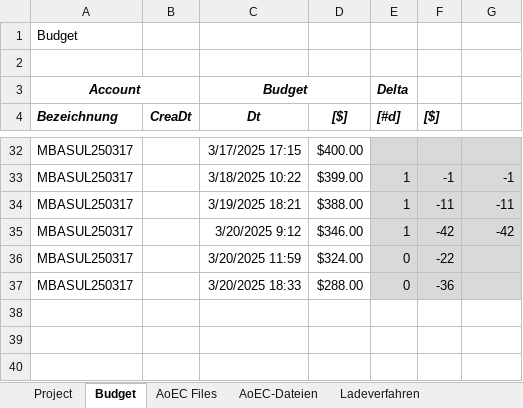
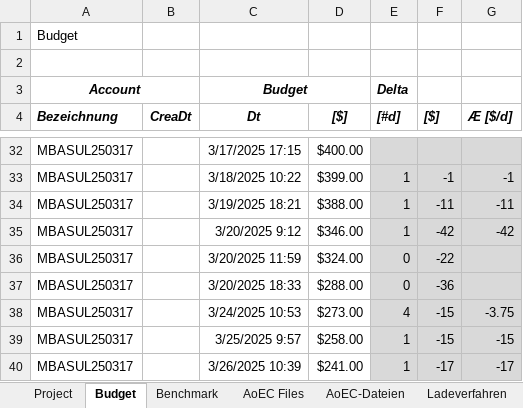
Before and after one commit to mbasul/DMAS_work, an Excel workbook: DMAS.AEC/dmas.xlsx, sheet Budget, drawn as a sheet; only a part is shown, gaps mark what is left out; values as stored, in another font and other column widths than the file's, no borders; the diff names each change by its address in the sheet, - before the commit and + after, or states it on an @@ line.

```diff
--- a/DMAS.AEC/dmas.xlsx (sheet Budget)
+++ b/DMAS.AEC/dmas.xlsx (sheet Budget)
+sheet tab: Benchmark
-G4: (empty)
+G4: Æ [$/d]
+row 38: MBASUL250317 |  | 3/24/2025 10:53 | $273.00 | 4 | -15 | -3.75
+row 39: MBASUL250317 |  | 3/25/2025 9:57 | $258.00 | 1 | -15 | -15
+row 40: MBASUL250317 |  | 3/26/2025 10:39 | $241.00 | 1 | -17 | -17
```
Also changed, not shown: 7 other files.
